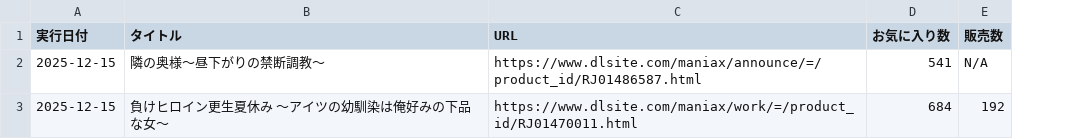
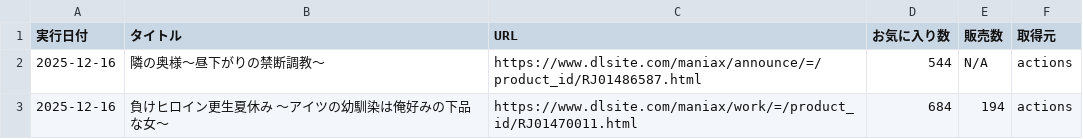
Before and after one commit to w4d6/dlsite-tracker, a CSV file: data/latest.csv, drawn as a sheet; the diff names each change by its address in the sheet, - before the commit and + after, or states it on an @@ line.

Commit message:
Update: CSV export with source column

```diff
--- a/data/latest.csv
+++ b/data/latest.csv
+column F (取得元), rows 2-3: actions | actions
-A2:A3 (実行日付): 2025-12-15
+A2:A3 (実行日付): 2025-12-16
-D2 (お気に入り数): 541
+D2 (お気に入り数): 544
-E3 (販売数): 192
+E3 (販売数): 194
```
Also changed, not shown: 2 other files.
